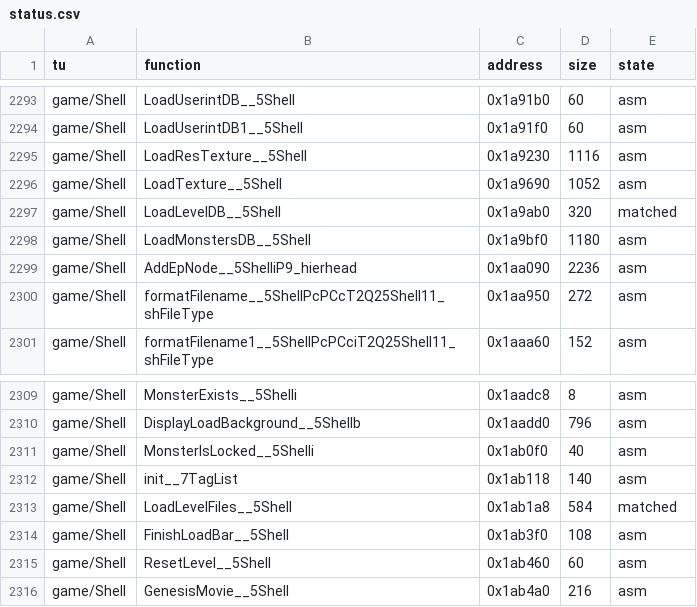
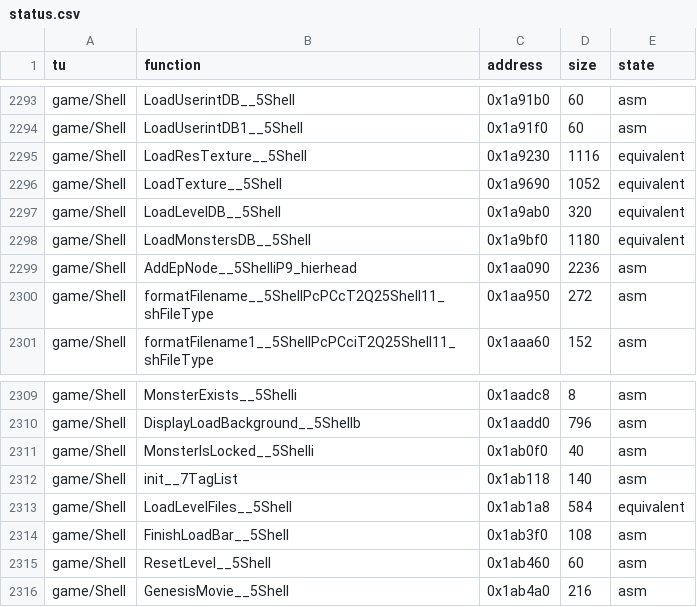
Before and after one commit to LostTwilightG/War_of_the_Monsters_recomp, a CSV file: config/status.csv, drawn as a sheet; only a part is shown, gaps mark what is left out.

```diff
--- a/config/status.csv
+++ b/config/status.csv
@@ -2294,6 +2294,6 @@ game/Shell,LoadUserintDB__5Shell,0x1a91b0,60,asm
 game/Shell,LoadUserintDB1__5Shell,0x1a91f0,60,asm
-game/Shell,LoadResTexture__5Shell,0x1a9230,1116,asm
-game/Shell,LoadTexture__5Shell,0x1a9690,1052,asm
-game/Shell,LoadLevelDB__5Shell,0x1a9ab0,320,matched
-game/Shell,LoadMonstersDB__5Shell,0x1a9bf0,1180,asm
+game/Shell,LoadResTexture__5Shell,0x1a9230,1116,equivalent
+game/Shell,LoadTexture__5Shell,0x1a9690,1052,equivalent
+game/Shell,LoadLevelDB__5Shell,0x1a9ab0,320,equivalent
+game/Shell,LoadMonstersDB__5Shell,0x1a9bf0,1180,equivalent
 game/Shell,AddEpNode__5ShelliP9_hierhead,0x1aa090,2236,asm
@@ -2312,3 +2312,3 @@ game/Shell,MonsterIsLocked__5Shelli,0x1ab0f0,40,asm
 game/Shell,init__7TagList,0x1ab118,140,asm
-game/Shell,LoadLevelFiles__5Shell,0x1ab1a8,584,matched
+game/Shell,LoadLevelFiles__5Shell,0x1ab1a8,584,equivalent
 game/Shell,FinishLoadBar__5Shell,0x1ab3f0,108,asm
```
Also changed, not shown: 2 other files.
